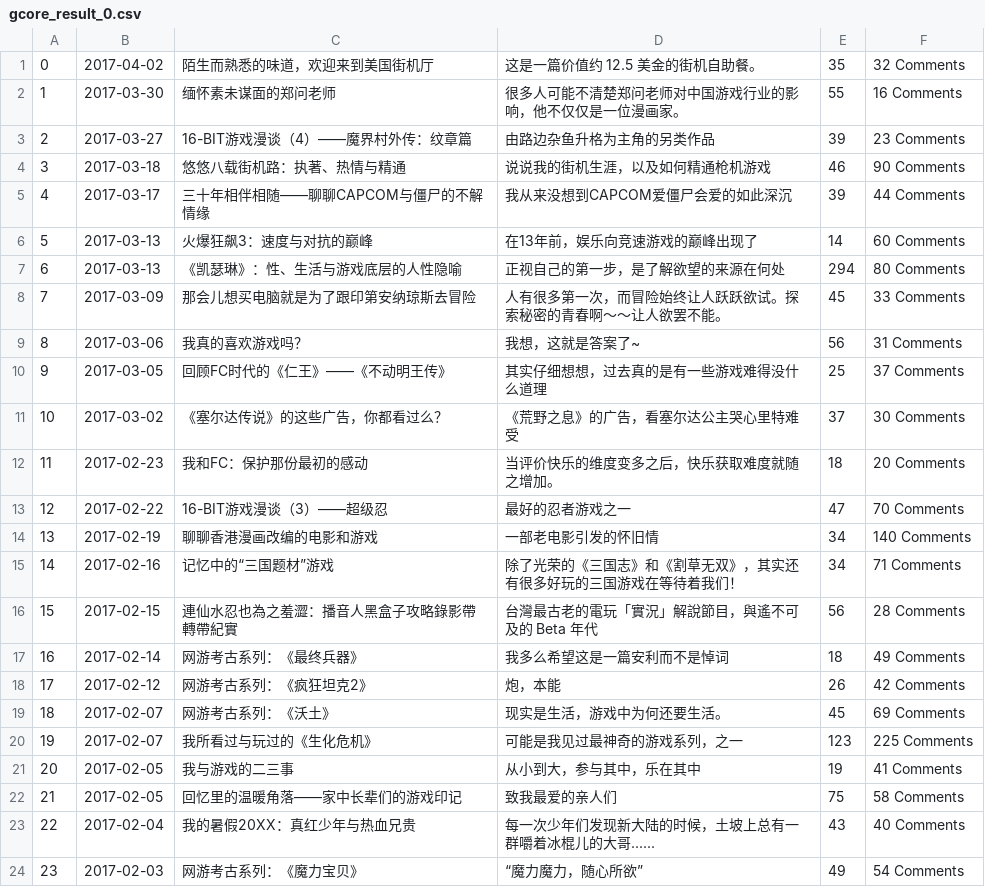
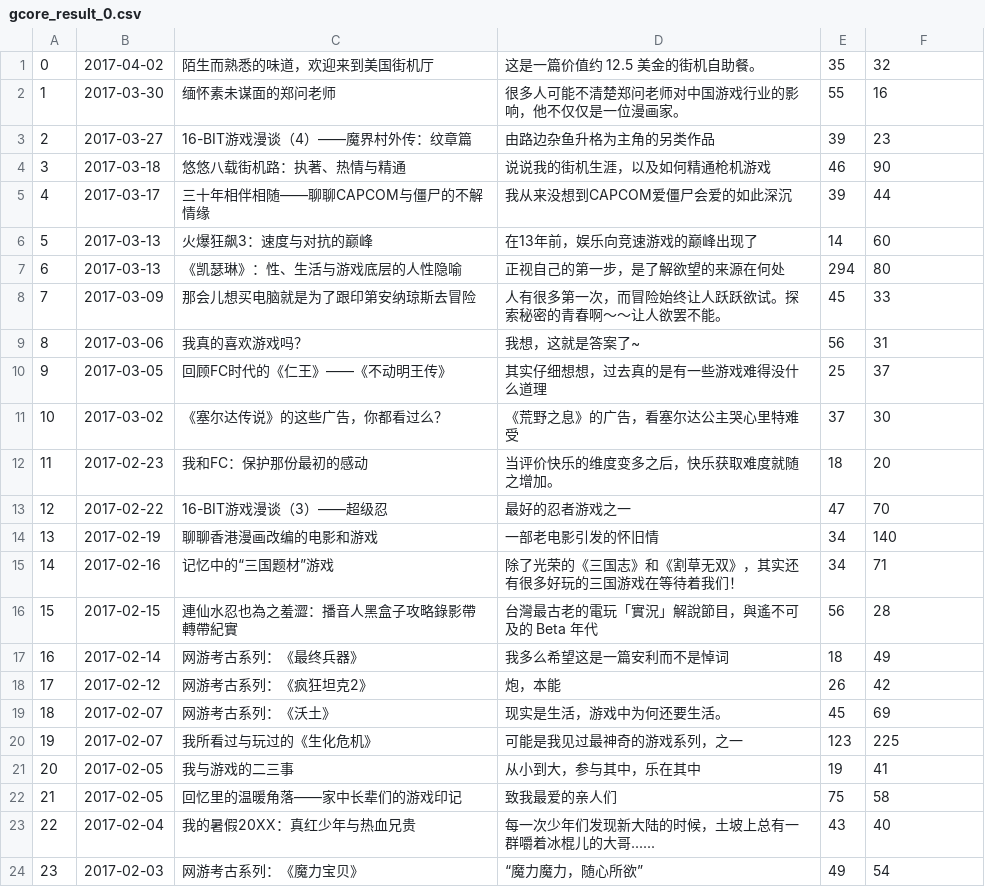
Before and after one commit to dinwa-ms/crawler_gamecores, a CSV file: gcore_result_0.csv, drawn as a sheet.

```diff
--- a/gcore_result_0.csv
+++ b/gcore_result_0.csv
@@ -1,24 +1,24 @@
-0,2017-04-02,陌生而熟悉的味道，欢迎来到美国街机厅,这是一篇价值约 12.5 美金的街机自助餐。,35,32 Comments
-1,2017-03-30,缅怀素未谋面的郑问老师,很多人可能不清楚郑问老师对中国游戏行业的影响，他不仅仅是一位漫画家。,55,16 Comments
-2,2017-03-27,16-BIT游戏漫谈（4）——魔界村外传：纹章篇,由路边杂鱼升格为主角的另类作品,39,23 Comments
-3,2017-03-18,悠悠八载街机路：执著、热情与精通,说说我的街机生涯，以及如何精通枪机游戏,46,90 Comments
-4,2017-03-17,三十年相伴相随——聊聊CAPCOM与僵尸的不解情缘,我从来没想到CAPCOM爱僵尸会爱的如此深沉,39,44 Comments
-5,2017-03-13,火爆狂飙3：速度与对抗的巅峰,在13年前，娱乐向竞速游戏的巅峰出现了,14,60 Comments
-6,2017-03-13,《凯瑟琳》：性、生活与游戏底层的人性隐喻,正视自己的第一步，是了解欲望的来源在何处,294,80 Comments
-7,2017-03-09,那会儿想买电脑就是为了跟印第安纳琼斯去冒险,人有很多第一次，而冒险始终让人跃跃欲试。探索秘密的青春啊～～让人欲罢不能。,45,33 Comments
-8,2017-03-06,我真的喜欢游戏吗？,我想，这就是答案了~,56,31 Comments
-9,2017-03-05,回顾FC时代的《仁王》——《不动明王传》,其实仔细想想，过去真的是有一些游戏难得没什么道理,25,37 Comments
-10,2017-03-02,《塞尔达传说》的这些广告，你都看过么？,《荒野之息》的广告，看塞尔达公主哭心里特难受,37,30 Comments
-11,2017-02-23,我和FC：保护那份最初的感动,当评价快乐的维度变多之后，快乐获取难度就随之增加。,18,20 Comments
-12,2017-02-22,16-BIT游戏漫谈（3）——超级忍,最好的忍者游戏之一,47,70 Comments
-13,2017-02-19,聊聊香港漫画改编的电影和游戏,一部老电影引发的怀旧情,34,140 Comments
-14,2017-02-16,记忆中的“三国题材”游戏,除了光荣的《三国志》和《割草无双》，其实还有很多好玩的三国游戏在等待着我们！,34,71 Comments
-15,2017-02-15,連仙水忍也為之羞澀：播音人黑盒子攻略錄影帶轉帶紀實,台灣最古老的電玩「實況」解說節目，與遙不可及的 Beta 年代,56,28 Comments
-16,2017-02-14,网游考古系列：《最终兵器》,我多么希望这是一篇安利而不是悼词,18,49 Comments
-17,2017-02-12,网游考古系列：《疯狂坦克2》,炮，本能,26,42 Comments
-18,2017-02-07,网游考古系列：《沃土》,现实是生活，游戏中为何还要生活。,45,69 Comments
-19,2017-02-07,我所看过与玩过的《生化危机》,可能是我见过最神奇的游戏系列，之一,123,225 Comments
-20,2017-02-05,我与游戏的二三事,从小到大，参与其中，乐在其中,19,41 Comments
-21,2017-02-05,回忆里的温暖角落——家中长辈们的游戏印记,致我最爱的亲人们,75,58 Comments
-22,2017-02-04,我的暑假20XX：真红少年与热血兄贵,每一次少年们发现新大陆的时候，土坡上总有一群嚼着冰棍儿的大哥......,43,40 Comments
-23,2017-02-03,网游考古系列：《魔力宝贝》,“魔力魔力，随心所欲”,49,54 Comments
+0,2017-04-02,陌生而熟悉的味道，欢迎来到美国街机厅,这是一篇价值约 12.5 美金的街机自助餐。,35,32
+1,2017-03-30,缅怀素未谋面的郑问老师,很多人可能不清楚郑问老师对中国游戏行业的影响，他不仅仅是一位漫画家。,55,16
+2,2017-03-27,16-BIT游戏漫谈（4）——魔界村外传：纹章篇,由路边杂鱼升格为主角的另类作品,39,23
+3,2017-03-18,悠悠八载街机路：执著、热情与精通,说说我的街机生涯，以及如何精通枪机游戏,46,90
+4,2017-03-17,三十年相伴相随——聊聊CAPCOM与僵尸的不解情缘,我从来没想到CAPCOM爱僵尸会爱的如此深沉,39,44
+5,2017-03-13,火爆狂飙3：速度与对抗的巅峰,在13年前，娱乐向竞速游戏的巅峰出现了,14,60
+6,2017-03-13,《凯瑟琳》：性、生活与游戏底层的人性隐喻,正视自己的第一步，是了解欲望的来源在何处,294,80
+7,2017-03-09,那会儿想买电脑就是为了跟印第安纳琼斯去冒险,人有很多第一次，而冒险始终让人跃跃欲试。探索秘密的青春啊～～让人欲罢不能。,45,33
+8,2017-03-06,我真的喜欢游戏吗？,我想，这就是答案了~,56,31
+9,2017-03-05,回顾FC时代的《仁王》——《不动明王传》,其实仔细想想，过去真的是有一些游戏难得没什么道理,25,37
+10,2017-03-02,《塞尔达传说》的这些广告，你都看过么？,《荒野之息》的广告，看塞尔达公主哭心里特难受,37,30
+11,2017-02-23,我和FC：保护那份最初的感动,当评价快乐的维度变多之后，快乐获取难度就随之增加。,18,20
+12,2017-02-22,16-BIT游戏漫谈（3）——超级忍,最好的忍者游戏之一,47,70
+13,2017-02-19,聊聊香港漫画改编的电影和游戏,一部老电影引发的怀旧情,34,140
+14,2017-02-16,记忆中的“三国题材”游戏,除了光荣的《三国志》和《割草无双》，其实还有很多好玩的三国游戏在等待着我们！,34,71
+15,2017-02-15,連仙水忍也為之羞澀：播音人黑盒子攻略錄影帶轉帶紀實,台灣最古老的電玩「實況」解說節目，與遙不可及的 Beta 年代,56,28
+16,2017-02-14,网游考古系列：《最终兵器》,我多么希望这是一篇安利而不是悼词,18,49
+17,2017-02-12,网游考古系列：《疯狂坦克2》,炮，本能,26,42
+18,2017-02-07,网游考古系列：《沃土》,现实是生活，游戏中为何还要生活。,45,69
+19,2017-02-07,我所看过与玩过的《生化危机》,可能是我见过最神奇的游戏系列，之一,123,225
+20,2017-02-05,我与游戏的二三事,从小到大，参与其中，乐在其中,19,41
+21,2017-02-05,回忆里的温暖角落——家中长辈们的游戏印记,致我最爱的亲人们,75,58
+22,2017-02-04,我的暑假20XX：真红少年与热血兄贵,每一次少年们发现新大陆的时候，土坡上总有一群嚼着冰棍儿的大哥......,43,40
+23,2017-02-03,网游考古系列：《魔力宝贝》,“魔力魔力，随心所欲”,49,54
```
Also changed, not shown: gcore_result_2.csv, gcore_result_3.csv, 9 other files.
